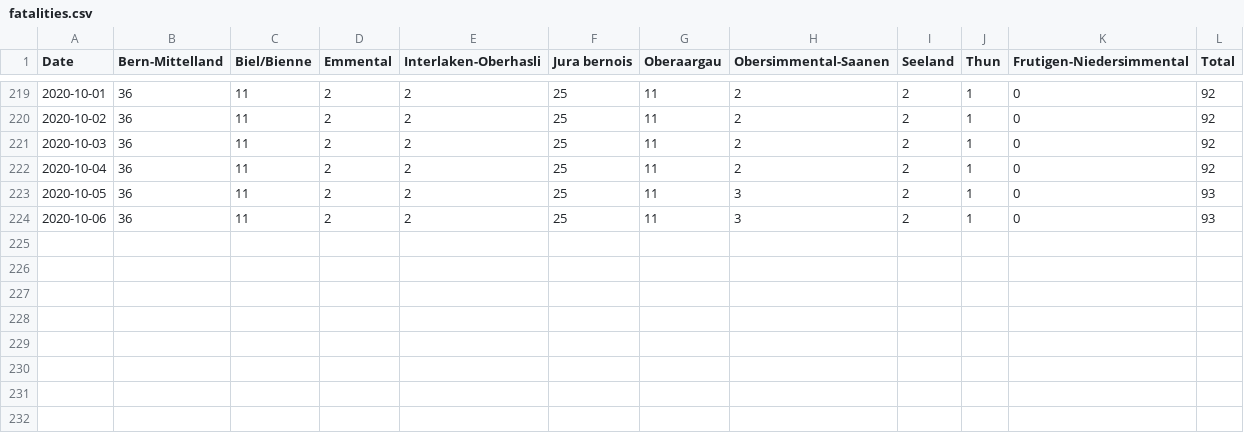
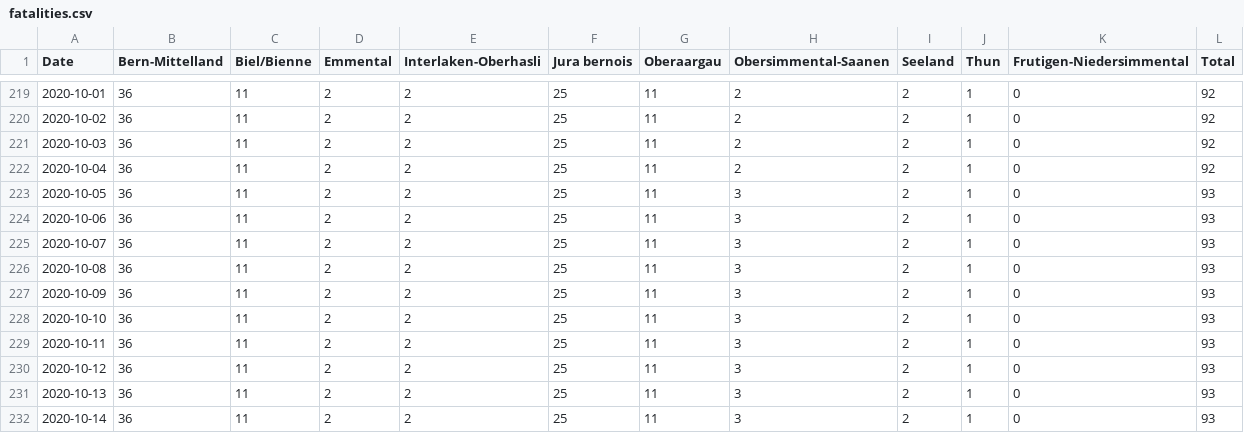
Before and after one commit to daenuprobst/covid19-data-be, a CSV file: fatalities.csv, drawn as a sheet; only a part is shown, gaps mark what is left out; the diff names each change by its address in the sheet, - before the commit and + after, or states it on an @@ line.

```diff
--- a/fatalities.csv
+++ b/fatalities.csv
+row 225: 2020-10-07 | 36 | 11 | 2 | 2 | 25 | 11 | 3 | 2 | 1 | 0 | 93
+row 226: 2020-10-08 | 36 | 11 | 2 | 2 | 25 | 11 | 3 | 2 | 1 | 0 | 93
+row 227: 2020-10-09 | 36 | 11 | 2 | 2 | 25 | 11 | 3 | 2 | 1 | 0 | 93
+row 228: 2020-10-10 | 36 | 11 | 2 | 2 | 25 | 11 | 3 | 2 | 1 | 0 | 93
+row 229: 2020-10-11 | 36 | 11 | 2 | 2 | 25 | 11 | 3 | 2 | 1 | 0 | 93
+row 230: 2020-10-12 | 36 | 11 | 2 | 2 | 25 | 11 | 3 | 2 | 1 | 0 | 93
+row 231: 2020-10-13 | 36 | 11 | 2 | 2 | 25 | 11 | 3 | 2 | 1 | 0 | 93
+row 232: 2020-10-14 | 36 | 11 | 2 | 2 | 25 | 11 | 3 | 2 | 1 | 0 | 93
```
Also changed, not shown: cases.csv, hospitalizations.csv, 4 other files.
